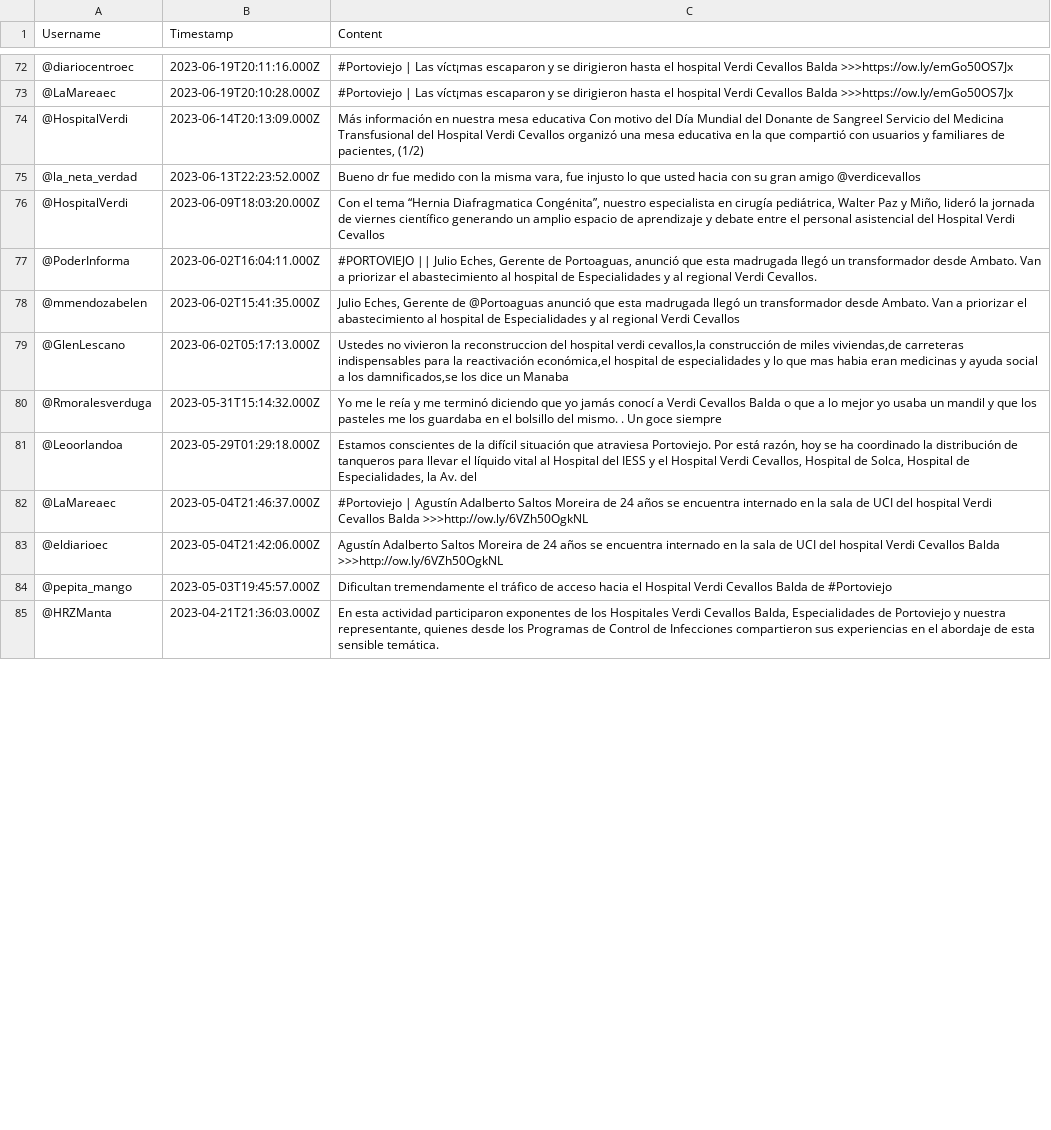
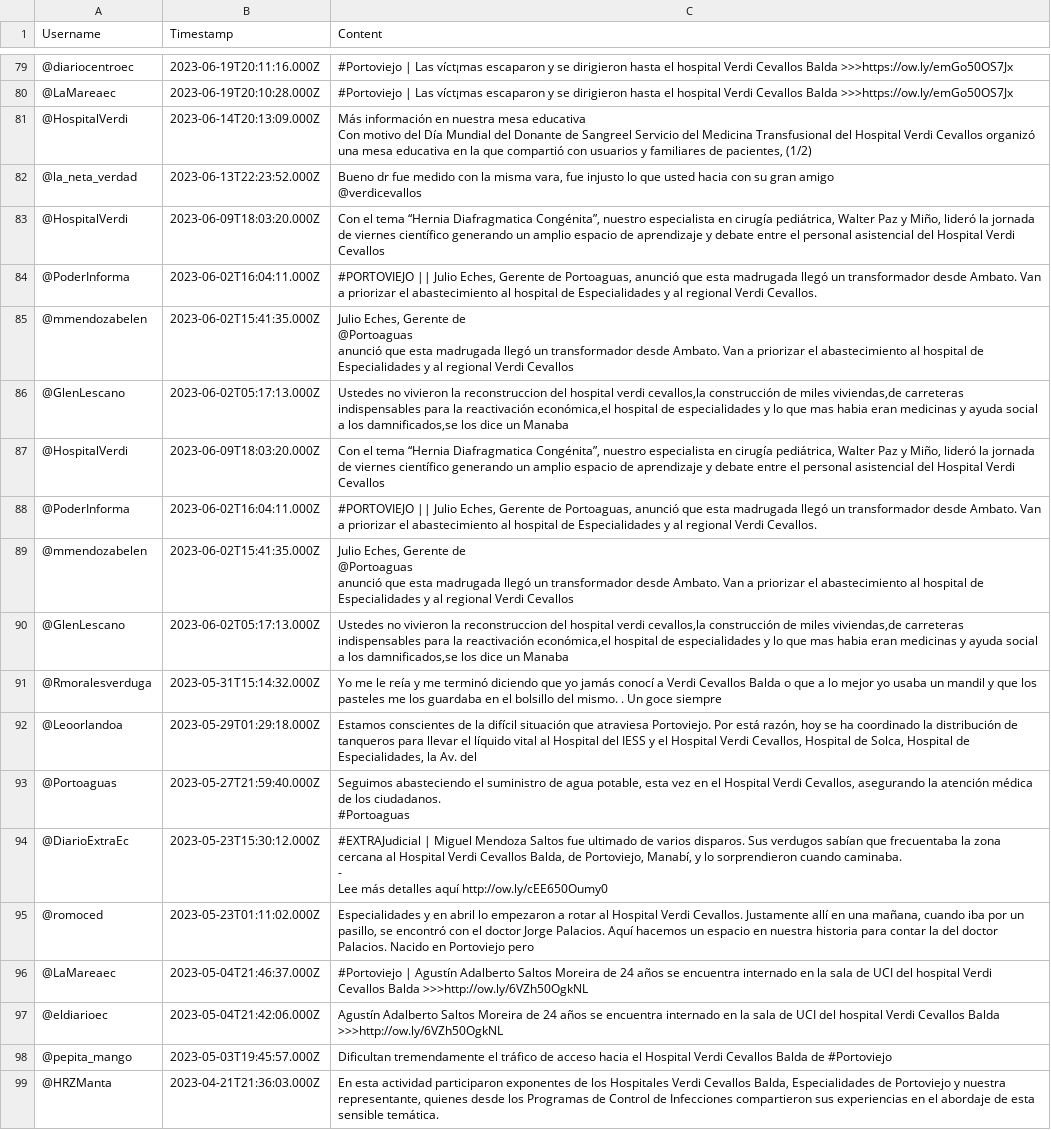
Before and after one commit to CarrenoErick19/Carreno_Navarrete_P.Integrador, a CSV file: Selenium_Tweets/tweets.csv, drawn as a sheet; only a part is shown, gaps mark what is left out; the diff covers the shown part only.

Commit message:
Revert "Comentarios extraidos con buen formato"
This reverts commit 51f9cf49c2a5e3906251cd1a5f23b115a0939c9b.

```diff
--- a/Selenium_Tweets/tweets.csv
+++ b/Selenium_Tweets/tweets.csv
@@ -73,7 +210,19 @@ Username,Timestamp,Content
 @LaMareaec,2023-06-19T20:10:28.000Z,#Portoviejo | Las víct¡mas escaparon y se dirigieron hasta el hospital Verdi Cevallos Balda >>>https://ow.ly/emGo50OS7Jx
-@HospitalVerdi,2023-06-14T20:13:09.000Z,"Más información en nuestra mesa educativa    Con motivo del Día Mundial del Donante de Sangreel Servicio del Medicina Transfusional del Hospital Verdi Cevallos organizó una mesa educativa en la que compartió con usuarios y familiares de pacientes, (1/2)"
-@la_neta_verdad,2023-06-13T22:23:52.000Z,"Bueno dr fue medido con la misma vara, fue injusto lo que usted hacia con su gran amigo  @verdicevallos"
+@HospitalVerdi,2023-06-14T20:13:09.000Z,"Más información en nuestra mesa educativa
+
+
+Con motivo del Día Mundial del Donante de Sangreel Servicio del Medicina Transfusional del Hospital Verdi Cevallos organizó una mesa educativa en la que compartió con usuarios y familiares de pacientes, (1/2)"
+@la_neta_verdad,2023-06-13T22:23:52.000Z,"Bueno dr fue medido con la misma vara, fue injusto lo que usted hacia con su gran amigo
+@verdicevallos"
 @HospitalVerdi,2023-06-09T18:03:20.000Z,"Con el tema “Hernia Diafragmatica Congénita”, nuestro especialista en cirugía pediátrica, Walter Paz y Miño, lideró la jornada de viernes científico generando un amplio espacio de aprendizaje y debate entre el personal asistencial del Hospital Verdi Cevallos "
 @PoderInforma,2023-06-02T16:04:11.000Z,"#PORTOVIEJO || Julio Eches, Gerente de Portoaguas, anunció que esta madrugada llegó un transformador desde Ambato. Van a priorizar el abastecimiento al hospital de Especialidades y al regional Verdi Cevallos."
-@mmendozabelen,2023-06-02T15:41:35.000Z,"Julio Eches, Gerente de  @Portoaguas  anunció que esta madrugada llegó un transformador desde Ambato. Van a priorizar el abastecimiento al hospital de Especialidades y al regional Verdi Cevallos "
+@mmendozabelen,2023-06-02T15:41:35.000Z,"Julio Eches, Gerente de
+@Portoaguas
+ anunció que esta madrugada llegó un transformador desde Ambato. Van a priorizar el abastecimiento al hospital de Especialidades y al regional Verdi Cevallos "
+@GlenLescano,2023-06-02T05:17:13.000Z,"Ustedes no vivieron la reconstruccion del hospital verdi cevallos,la construcción de miles viviendas,de carreteras indispensables para la reactivación económica,el hospital de especialidades y lo que mas habia eran medicinas y ayuda social a los damnificados,se los dice un Manaba"
+@HospitalVerdi,2023-06-09T18:03:20.000Z,"Con el tema “Hernia Diafragmatica Congénita”, nuestro especialista en cirugía pediátrica, Walter Paz y Miño, lideró la jornada de viernes científico generando un amplio espacio de aprendizaje y debate entre el personal asistencial del Hospital Verdi Cevallos "
+@PoderInforma,2023-06-02T16:04:11.000Z,"#PORTOVIEJO || Julio Eches, Gerente de Portoaguas, anunció que esta madrugada llegó un transformador desde Ambato. Van a priorizar el abastecimiento al hospital de Especialidades y al regional Verdi Cevallos."
+@mmendozabelen,2023-06-02T15:41:35.000Z,"Julio Eches, Gerente de
+@Portoaguas
+ anunció que esta madrugada llegó un transformador desde Ambato. Van a priorizar el abastecimiento al hospital de Especialidades y al regional Verdi Cevallos "
 @GlenLescano,2023-06-02T05:17:13.000Z,"Ustedes no vivieron la reconstruccion del hospital verdi cevallos,la construcción de miles viviendas,de carreteras indispensables para la reactivación económica,el hospital de especialidades y lo que mas habia eran medicinas y ayuda social a los damnificados,se los dice un Manaba"
@@ -81,2 +230,9 @@ Username,Timestamp,Content
 @Leoorlandoa,2023-05-29T01:29:18.000Z,"Estamos conscientes de la difícil situación que atraviesa Portoviejo. Por está razón, hoy se ha coordinado la distribución de tanqueros para llevar el líquido vital al Hospital del IESS y el Hospital Verdi Cevallos, Hospital de Solca, Hospital de Especialidades, la Av. del"
+@Portoaguas,2023-05-27T21:59:40.000Z,"Seguimos abasteciendo el suministro de agua potable, esta vez en el Hospital Verdi Cevallos, asegurando la atención médica de los ciudadanos.
+
+#Portoaguas"
+@DiarioExtraEc,2023-05-23T15:30:12.000Z,"#EXTRAJudicial | Miguel Mendoza Saltos fue ultimado de varios disparos. Sus verdugos sabían que frecuentaba la zona cercana al Hospital Verdi Cevallos Balda, de Portoviejo, Manabí, y lo sorprendieron cuando caminaba.
+-
+Lee más detalles aquí http://ow.ly/cEE650Oumy0"
+@romoced,2023-05-23T01:11:02.000Z,"Especialidades y en abril lo empezaron a rotar al Hospital Verdi Cevallos. Justamente allí en una mañana, cuando iba por un pasillo, se encontró con el doctor Jorge Palacios. Aquí hacemos un espacio en nuestra historia para contar la del doctor Palacios. Nacido en Portoviejo pero"
 @LaMareaec,2023-05-04T21:46:37.000Z,#Portoviejo | Agustín Adalberto Saltos Moreira de 24 años se encuentra internado en la sala de UCI del hospital Verdi Cevallos Balda >>>http://ow.ly/6VZh50OgkNL
```
Also changed, not shown: 7 added rows, 14 removed rows and 42 edited cells elsewhere in this file, 2 other files.
